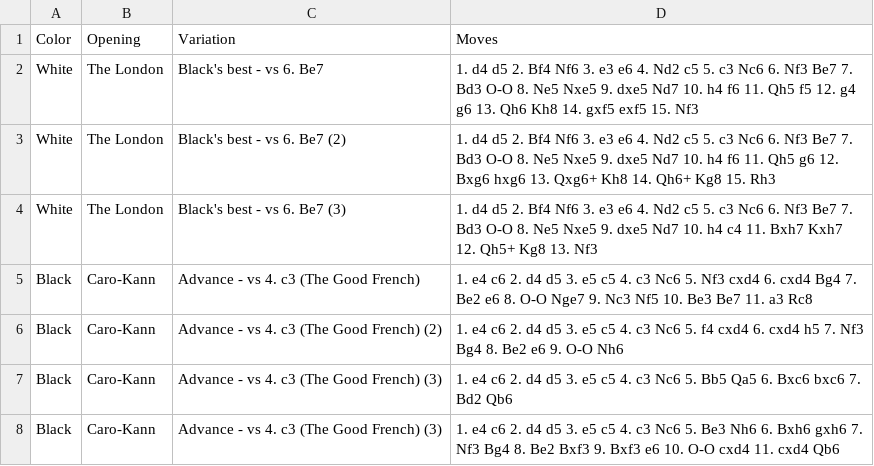
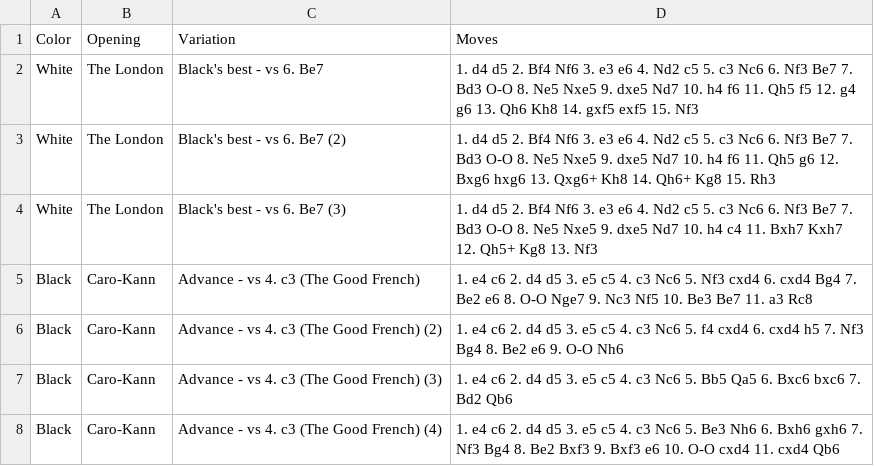
Before and after one commit to Cigarettes12/Chess, a CSV file: openings.csv, drawn as a sheet.

Commit message:
Update openings.csv from Google Sheets (7 variations)

```diff
--- a/openings.csv
+++ b/openings.csv
@@ -7,2 +7,2 @@
 "Black","Caro-Kann","Advance - vs 4. c3 (The Good French) (3)","1. e4 c6 2. d4 d5 3. e5 c5 4. c3 Nc6 5. Bb5 Qa5 6. Bxc6 bxc6 7. Bd2 Qb6"
-"Black","Caro-Kann","Advance - vs 4. c3 (The Good French) (3)","1. e4 c6 2. d4 d5 3. e5 c5 4. c3 Nc6 5. Be3 Nh6 6. Bxh6 gxh6 7. Nf3 Bg4 8. Be2 Bxf3 9. Bxf3 e6 10. O-O cxd4 11. cxd4 Qb6"
+"Black","Caro-Kann","Advance - vs 4. c3 (The Good French) (4)","1. e4 c6 2. d4 d5 3. e5 c5 4. c3 Nc6 5. Be3 Nh6 6. Bxh6 gxh6 7. Nf3 Bg4 8. Be2 Bxf3 9. Bxf3 e6 10. O-O cxd4 11. cxd4 Qb6"
```
